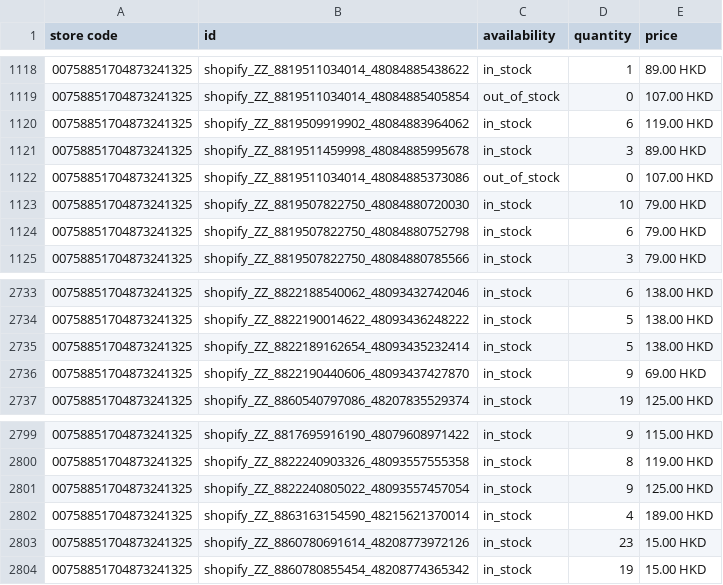
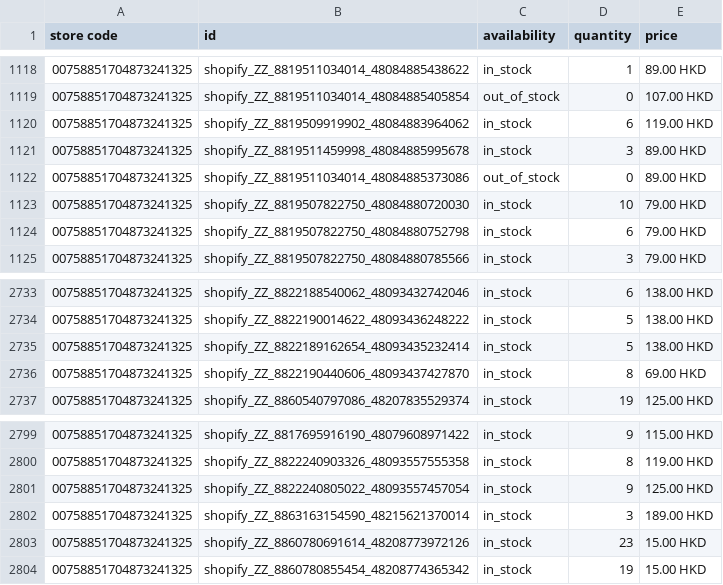
Before and after one commit to edberli/ouji-website, a TSV file: data/local_inventory.tsv, drawn as a sheet; only a part is shown, gaps mark what is left out.

Commit message:
觀塘本地存貨 feed 每日更新 2026-09-29

```diff
--- a/data/local_inventory.tsv
+++ b/data/local_inventory.tsv
@@ -1121,3 +1121,3 @@ store code	id	availability	quantity	price
 00758851704873241325	shopify_ZZ_8819511459998_48084885995678	in_stock	3	89.00 HKD
-00758851704873241325	shopify_ZZ_8819511034014_48084885373086	out_of_stock	0	107.00 HKD
+00758851704873241325	shopify_ZZ_8819511034014_48084885373086	out_of_stock	0	89.00 HKD
 00758851704873241325	shopify_ZZ_8819507822750_48084880720030	in_stock	10	79.00 HKD
@@ -2735,3 +2735,3 @@ store code	id	availability	quantity	price
 00758851704873241325	shopify_ZZ_8822189162654_48093435232414	in_stock	5	138.00 HKD
-00758851704873241325	shopify_ZZ_8822190440606_48093437427870	in_stock	9	69.00 HKD
+00758851704873241325	shopify_ZZ_8822190440606_48093437427870	in_stock	8	69.00 HKD
 00758851704873241325	shopify_ZZ_8860540797086_48207835529374	in_stock	19	125.00 HKD
@@ -2801,3 +2801,3 @@ store code	id	availability	quantity	price
 00758851704873241325	shopify_ZZ_8822240805022_48093557457054	in_stock	9	125.00 HKD
-00758851704873241325	shopify_ZZ_8863163154590_48215621370014	in_stock	4	189.00 HKD
+00758851704873241325	shopify_ZZ_8863163154590_48215621370014	in_stock	3	189.00 HKD
 00758851704873241325	shopify_ZZ_8860780691614_48208773972126	in_stock	23	15.00 HKD
```
